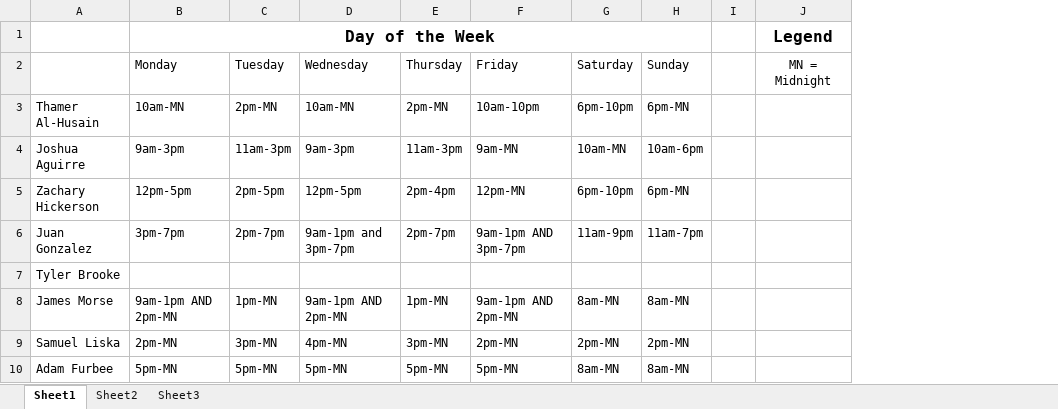
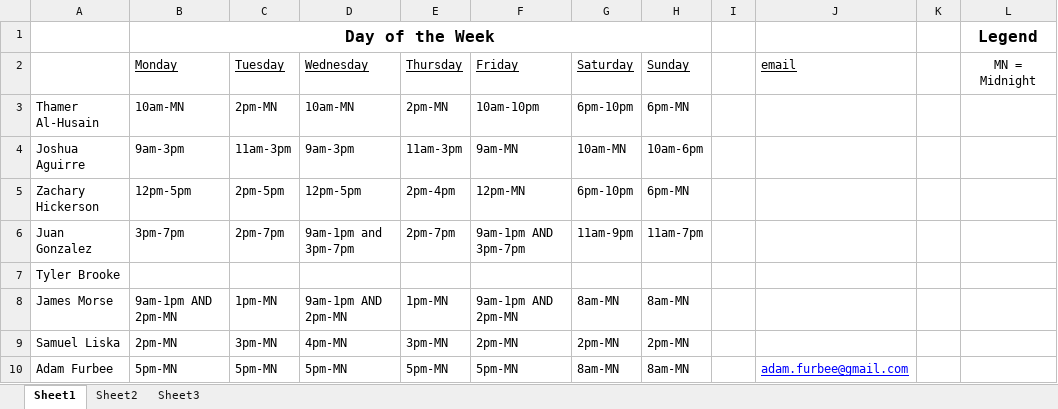
Before and after one commit to talhusain/SlothTorrent, an Excel workbook: Availability.xlsx, sheet Sheet1, drawn as a sheet; values as stored, in another font and other column widths than the file's, no borders; the diff names each change by its address in the sheet, - before the commit and + after, or states it on an @@ line.

Commit message:
Added email field

```diff
--- a/Availability.xlsx (sheet Sheet1)
+++ b/Availability.xlsx (sheet Sheet1)
+column J (email), row 10: adam.furbee@gmail.com
+column K, empty
-B2:H2 underline: off
+B2:H2 underline: on
```
Also changed, not shown: 1 other file.
